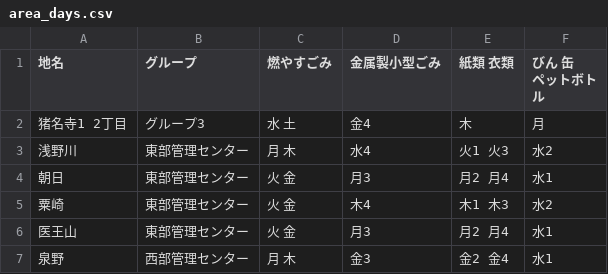
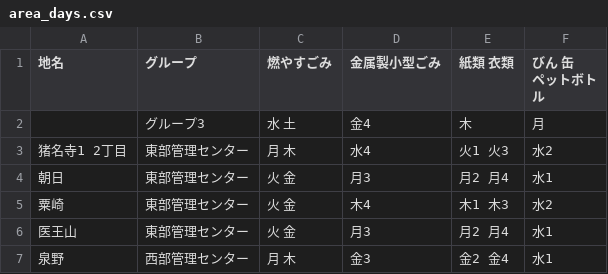
Before and after one commit to codeforamagasaki/5374, a CSV file: data/area_days.csv, drawn as a sheet; only a part is shown.

Commit message:
Update area_days.csv

```diff
--- a/data/area_days.csv
+++ b/data/area_days.csv
@@ -1,4 +1,4 @@
 地名,グループ,燃やすごみ,金属製小型ごみ,紙類 衣類,びん 缶 ペットボトル
-猪名寺1 2丁目,グループ3,水 土,金4,木,月
-浅野川,東部管理センター,月 木,水4,火1 火3,水2
+ ,グループ3,水 土,金4,木,月
+猪名寺1 2丁目,東部管理センター,月 木,水4,火1 火3,水2
 朝日,東部管理センター,火 金,月3,月2 月4,水1
```
